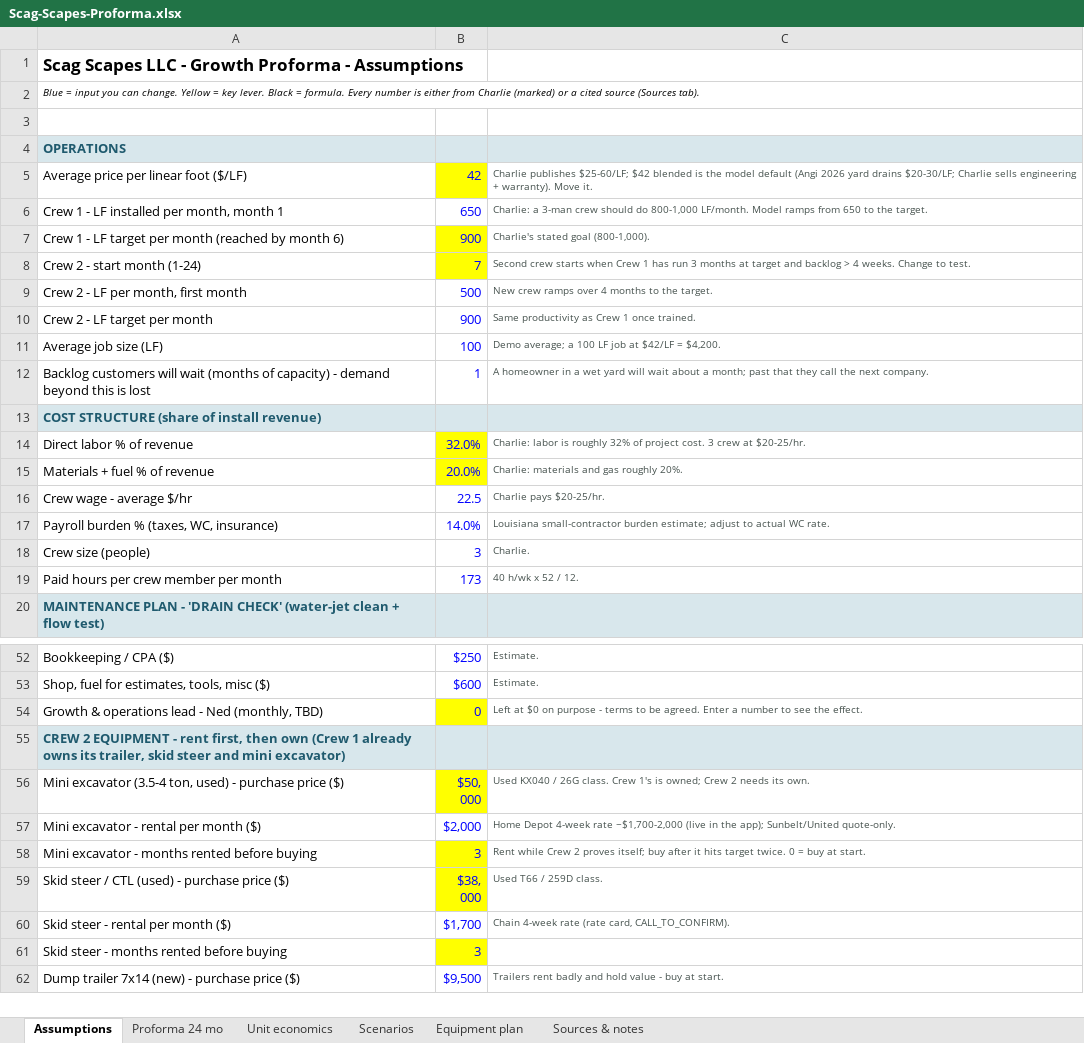
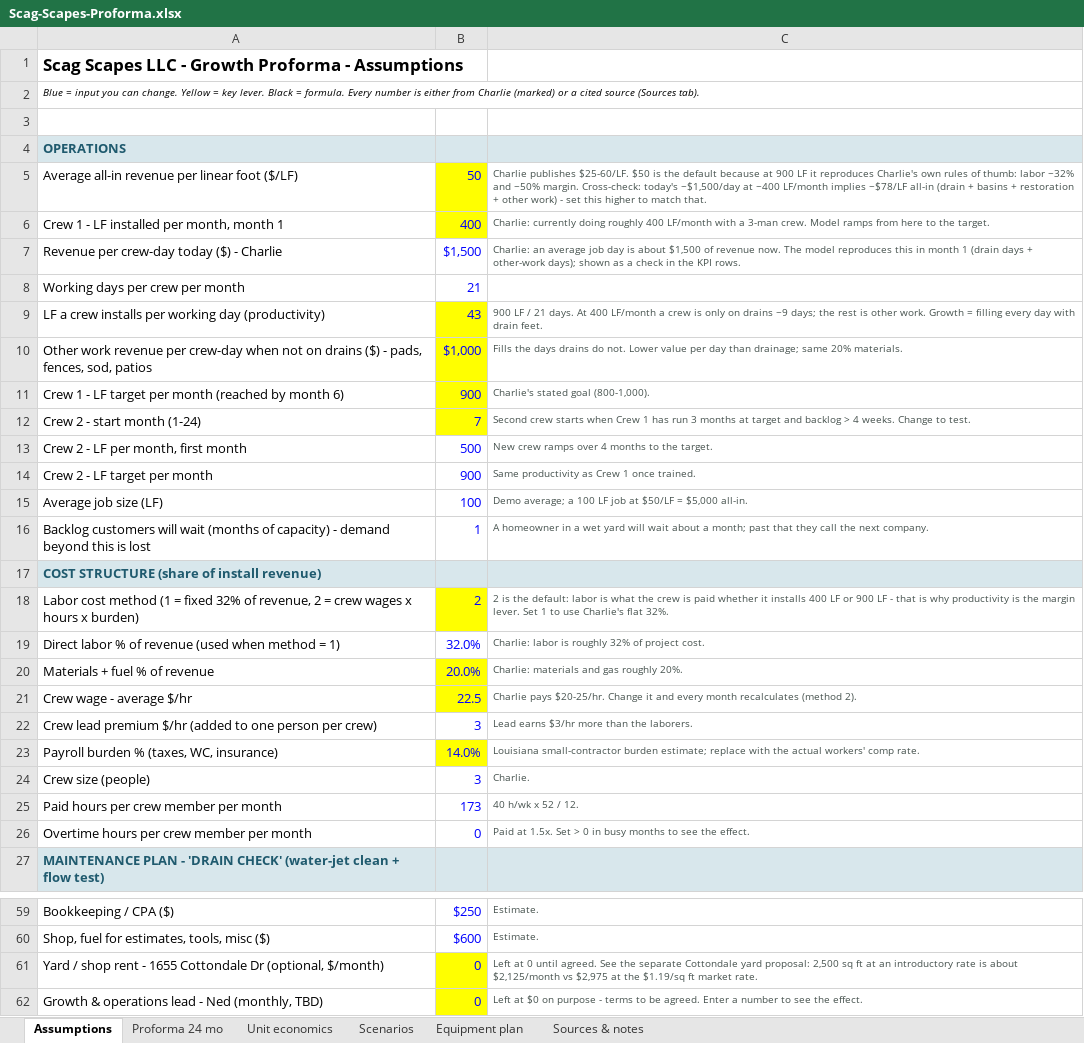
Before and after one commit to nedpearson/ScagScapes, an Excel workbook: docs/Scag-Scapes-Proforma.xlsx, sheet Assumptions, drawn as a sheet; only a part is shown, gaps mark what is left out; the shorter side is filled out with more unchanged rows; values as stored, in another font and other column widths than the file's, no borders; removed rows and columns are numbered as before the commit, all else as after; the diff names each change by its address in the sheet, - before the commit and + after, or states it on an @@ line.

```diff
--- a/docs/Scag-Scapes-Proforma.xlsx (sheet Assumptions)
+++ b/docs/Scag-Scapes-Proforma.xlsx (sheet Assumptions)
-row 5: Average price per linear foot ($/LF) | 42 | Charlie publishes $25-60/LF; $42 blended is the model default (Angi 2026 yard drains $20-30/LF; Charlie sells engineering + warranty). Move it.
+row 5: Average all-in revenue per linear foot ($/LF) | 50 | Charlie publishes $25-60/LF. $50 is the default because at 900 LF it reproduces Charlie's own rules of thumb: labor ~32% and ~50% margin. Cross-check: today's ~$1,500/day at ~400 LF/month implies ~$78/LF all-in (drain + basins + restoration + other work) - set this higher to match that.
-B6: 650
+B6: 400
-B6 fill: none
+B6 fill: #FFFF00
-C6: Charlie: a 3-man crew should do 800-1,000 LF/month. Model ramps from 650 to the…
+C6: Charlie: currently doing roughly 400 LF/month with a 3-man crew. Model ramps from here to the…
+row 7: Revenue per crew-day today ($) - Charlie | $1,500 | Charlie: an average job day is about $1,500 of revenue now. The model reproduces this in month 1 (drain days + other-work days); shown as a check in the KPI rows.
+row 8: Working days per crew per month | 21
+row 9: LF a crew installs per working day (productivity) | 43 | 900 LF / 21 days. At 400 LF/month a crew is only on drains ~9 days; the rest is other work. Growth = filling every day with drain feet.
+row 10: Other work revenue per crew-day when not on drains ($) - pads, fences, sod, patios | $1,000 | Fills the days drains do not. Lower value per day than drainage; same 20% materials.
-C15: …job at $42/LF = $4,200.
+C15: …job at $50/LF = $5,000 all-in.
+row 18: Labor cost method (1 = fixed 32% of revenue, 2 = crew wages x hours x burden) | 2 | 2 is the default: labor is what the crew is paid whether it installs 400 LF or 900 LF - that is why productivity is the margin lever. Set 1 to use Charlie's flat 32%.
-A19: Direct labor % of revenue
+A19: Direct labor % of revenue (used when method = 1)
-B19 fill: #FFFF00
+B19 fill: none
-C19: …project cost. 3 crew at $20-25/hr.
+C19: …project cost.
-B21 fill: none
+B21 fill: #FFFF00
-C21: …pays $20-25/hr.
+C21: …pays $20-25/hr. Change it and every month recalculates (method 2).
+row 22: Crew lead premium $/hr (added to one person per crew) | 3 | Lead earns $3/hr more than the laborers.
-B23 fill: none
+B23 fill: #FFFF00
-C23: …burden estimate; adjust to actual WC rate.
+C23: …burden estimate; replace with the actual workers' comp rate.
+row 26: Overtime hours per crew member per month | 0 | Paid at 1.5x. Set > 0 in busy months to see the effect.
+row 61: Yard / shop rent - 1655 Cottondale Dr (optional, $/month) | 0 | Left at 0 until agreed. See the separate Cottondale yard proposal: 2,500 sq ft at an introductory rate is about $2,125/month vs $2,975 at the $1.19/sq ft market rate.
```
Also changed, not shown: sheet Proforma 24 mo, sheet Unit economics, sheet Scenarios, sheet Sources & notes, formulas that keep their value, 2 other files.
